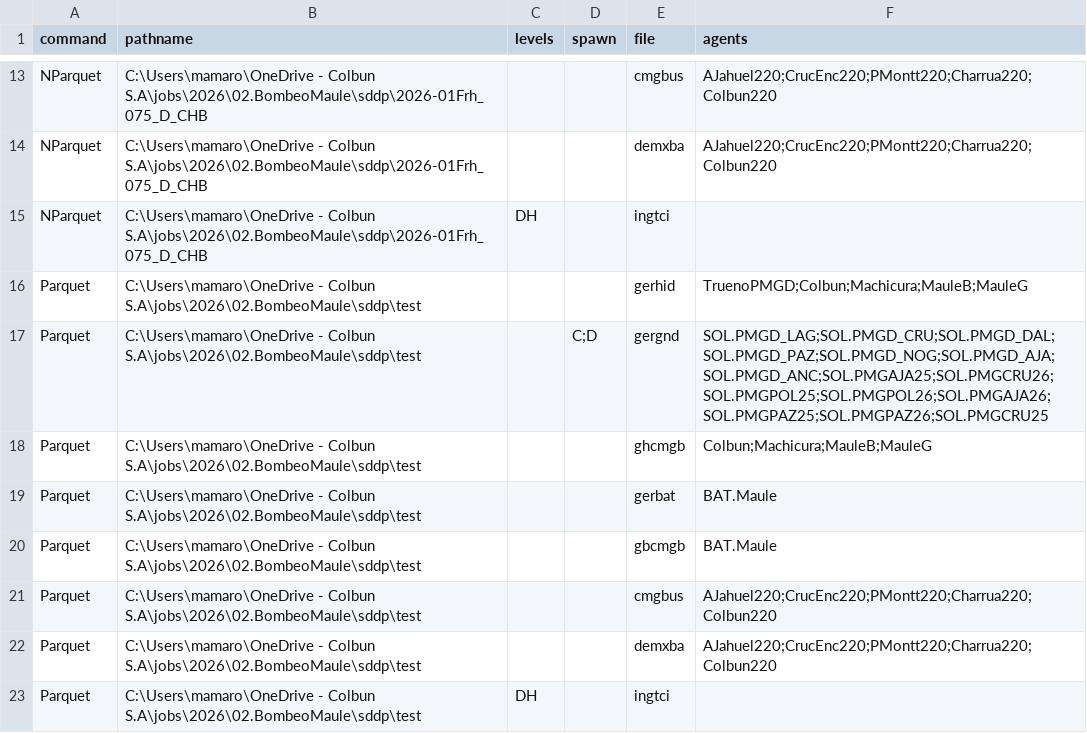
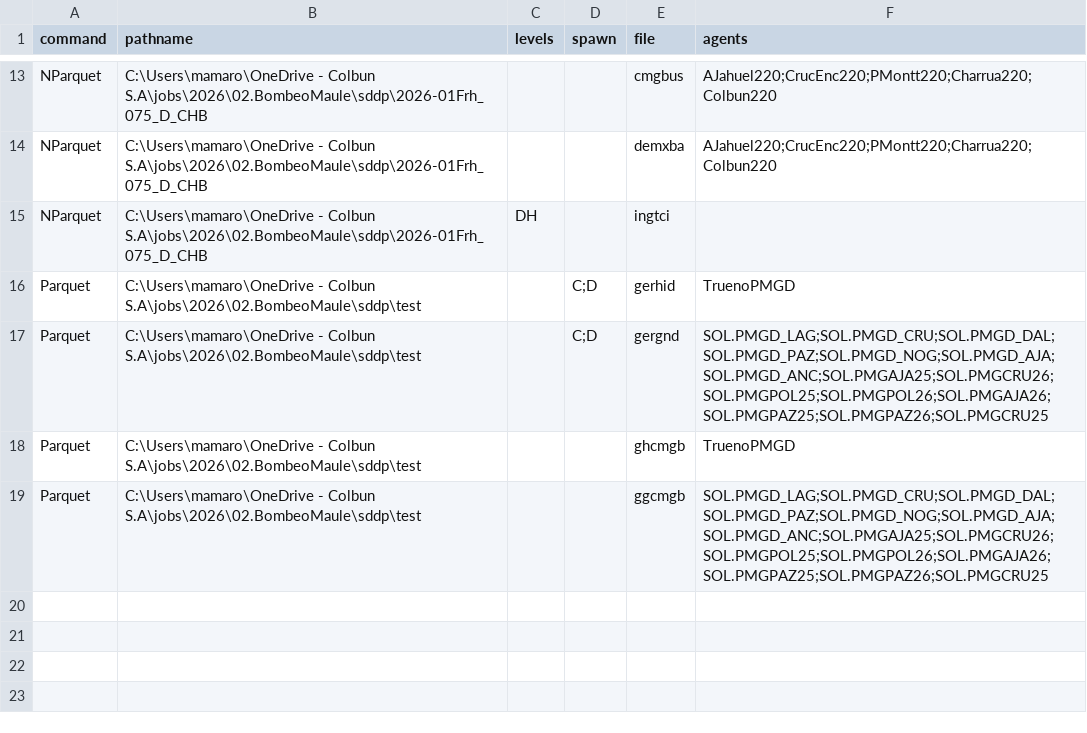
Before and after one commit to mariomoto/salidaSDDP, a CSV file: psrio_commands.csv, drawn as a sheet; only a part is shown, gaps mark what is left out.

Commit message:
chore: Update PSRIOCase and psrio_commands.csv.

```diff
--- a/psrio_commands.csv
+++ b/psrio_commands.csv
@@ -15,9 +15,5 @@ NParquet,C:\Users\mamaro\OneDrive - Colbun S.A\jobs\2026\02.BombeoMaule\sddp\202
 NParquet,C:\Users\mamaro\OneDrive - Colbun S.A\jobs\2026\02.BombeoMaule\sddp\2026-01Frh_075_D_CHB,DH,,ingtci,
-Parquet,C:\Users\mamaro\OneDrive - Colbun S.A\jobs\2026\02.BombeoMaule\sddp\test,,,gerhid,TruenoPMGD;Colbun;Machicura;MauleB;MauleG
+Parquet,C:\Users\mamaro\OneDrive - Colbun S.A\jobs\2026\02.BombeoMaule\sddp\test,,C;D,gerhid,TruenoPMGD
 Parquet,C:\Users\mamaro\OneDrive - Colbun S.A\jobs\2026\02.BombeoMaule\sddp\test,,C;D,gergnd,SOL.PMGD_LAG;SOL.PMGD_CRU;SOL.PMGD_DAL;SOL.PMGD_PAZ;SOL.PMGD_NOG;SOL.PMGD_AJA;SOL.PMGD_ANC;SOL.PMGAJA25;SOL.PMGCRU26;SOL.PMGPOL25;SOL.PMGPOL26;SOL.PMGAJA26;SOL.PMGPAZ25;SOL.PMGPAZ26;SOL.PMGCRU25
-Parquet,C:\Users\mamaro\OneDrive - Colbun S.A\jobs\2026\02.BombeoMaule\sddp\test,,,ghcmgb,Colbun;Machicura;MauleB;MauleG
-Parquet,C:\Users\mamaro\OneDrive - Colbun S.A\jobs\2026\02.BombeoMaule\sddp\test,,,gerbat,BAT.Maule
-Parquet,C:\Users\mamaro\OneDrive - Colbun S.A\jobs\2026\02.BombeoMaule\sddp\test,,,gbcmgb,BAT.Maule
-Parquet,C:\Users\mamaro\OneDrive - Colbun S.A\jobs\2026\02.BombeoMaule\sddp\test,,,cmgbus,AJahuel220;CrucEnc220;PMontt220;Charrua220;Colbun220
-Parquet,C:\Users\mamaro\OneDrive - Colbun S.A\jobs\2026\02.BombeoMaule\sddp\test,,,demxba,AJahuel220;CrucEnc220;PMontt220;Charrua220;Colbun220
-Parquet,C:\Users\mamaro\OneDrive - Colbun S.A\jobs\2026\02.BombeoMaule\sddp\test,DH,,ingtci,
+Parquet,C:\Users\mamaro\OneDrive - Colbun S.A\jobs\2026\02.BombeoMaule\sddp\test,,,ghcmgb,TruenoPMGD
+Parquet,C:\Users\mamaro\OneDrive - Colbun S.A\jobs\2026\02.BombeoMaule\sddp\test,,,ggcmgb,SOL.PMGD_LAG;SOL.PMGD_CRU;SOL.PMGD_DAL;SOL.PMGD_PAZ;SOL.PMGD_NOG;SOL.PMGD_AJA;SOL.PMGD_ANC;SOL.PMGAJA25;SOL.PMGCRU26;SOL.PMGPOL25;SOL.PMGPOL26;SOL.PMGAJA26;SOL.PMGPAZ25;SOL.PMGPAZ26;SOL.PMGCRU25
```
Also changed, not shown: 1 other file.
